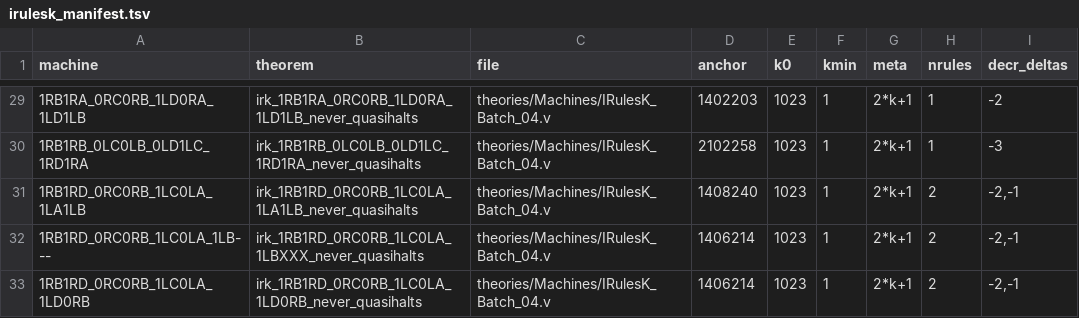
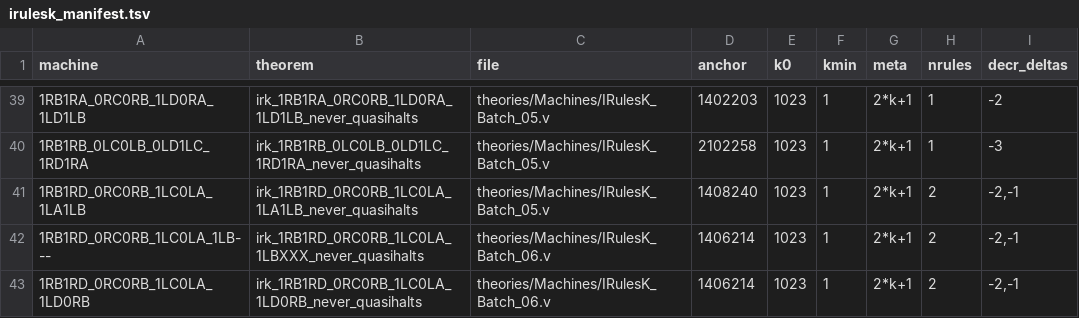
Before and after one commit to carrino/Coq-BBB4, a TSV file: tools/irulesk_manifest.tsv, drawn as a sheet; only a part is shown, gaps mark what is left out; the diff covers the shown part only.

```diff
--- a/tools/irulesk_manifest.tsv
+++ b/tools/irulesk_manifest.tsv
@@ -29,5 +39,5 @@ machine	theorem	file	anchor	k0	kmin	meta	nrules	decr_deltas
-1RB1RA_0RC0RB_1LD0RA_1LD1LB	irk_1RB1RA_0RC0RB_1LD0RA_1LD1LB_never_quasihalts	theories/Machines/IRulesK_Batch_04.v	1402203	1023	1	2*k+1	1	-2
-1RB1RB_0LC0LB_0LD1LC_1RD1RA	irk_1RB1RB_0LC0LB_0LD1LC_1RD1RA_never_quasihalts	theories/Machines/IRulesK_Batch_04.v	2102258	1023	1	2*k+1	1	-3
-1RB1RD_0RC0RB_1LC0LA_1LA1LB	irk_1RB1RD_0RC0RB_1LC0LA_1LA1LB_never_quasihalts	theories/Machines/IRulesK_Batch_04.v	1408240	1023	1	2*k+1	2	-2,-1
-1RB1RD_0RC0RB_1LC0LA_1LB---	irk_1RB1RD_0RC0RB_1LC0LA_1LBXXX_never_quasihalts	theories/Machines/IRulesK_Batch_04.v	1406214	1023	1	2*k+1	2	-2,-1
-1RB1RD_0RC0RB_1LC0LA_1LD0RB	irk_1RB1RD_0RC0RB_1LC0LA_1LD0RB_never_quasihalts	theories/Machines/IRulesK_Batch_04.v	1406214	1023	1	2*k+1	2	-2,-1
+1RB1RA_0RC0RB_1LD0RA_1LD1LB	irk_1RB1RA_0RC0RB_1LD0RA_1LD1LB_never_quasihalts	theories/Machines/IRulesK_Batch_05.v	1402203	1023	1	2*k+1	1	-2
+1RB1RB_0LC0LB_0LD1LC_1RD1RA	irk_1RB1RB_0LC0LB_0LD1LC_1RD1RA_never_quasihalts	theories/Machines/IRulesK_Batch_05.v	2102258	1023	1	2*k+1	1	-3
+1RB1RD_0RC0RB_1LC0LA_1LA1LB	irk_1RB1RD_0RC0RB_1LC0LA_1LA1LB_never_quasihalts	theories/Machines/IRulesK_Batch_05.v	1408240	1023	1	2*k+1	2	-2,-1
+1RB1RD_0RC0RB_1LC0LA_1LB---	irk_1RB1RD_0RC0RB_1LC0LA_1LBXXX_never_quasihalts	theories/Machines/IRulesK_Batch_06.v	1406214	1023	1	2*k+1	2	-2,-1
+1RB1RD_0RC0RB_1LC0LA_1LD0RB	irk_1RB1RD_0RC0RB_1LC0LA_1LD0RB_never_quasihalts	theories/Machines/IRulesK_Batch_06.v	1406214	1023	1	2*k+1	2	-2,-1
```
Also changed, not shown: 10 added rows and 10 edited cells elsewhere in this file, 12 other files.
